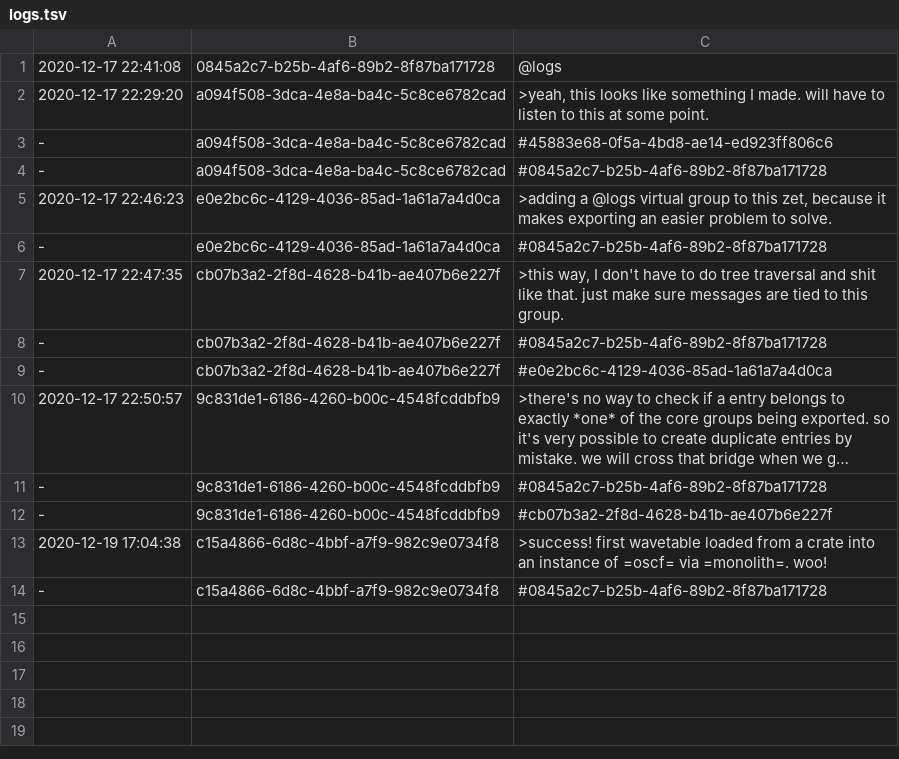
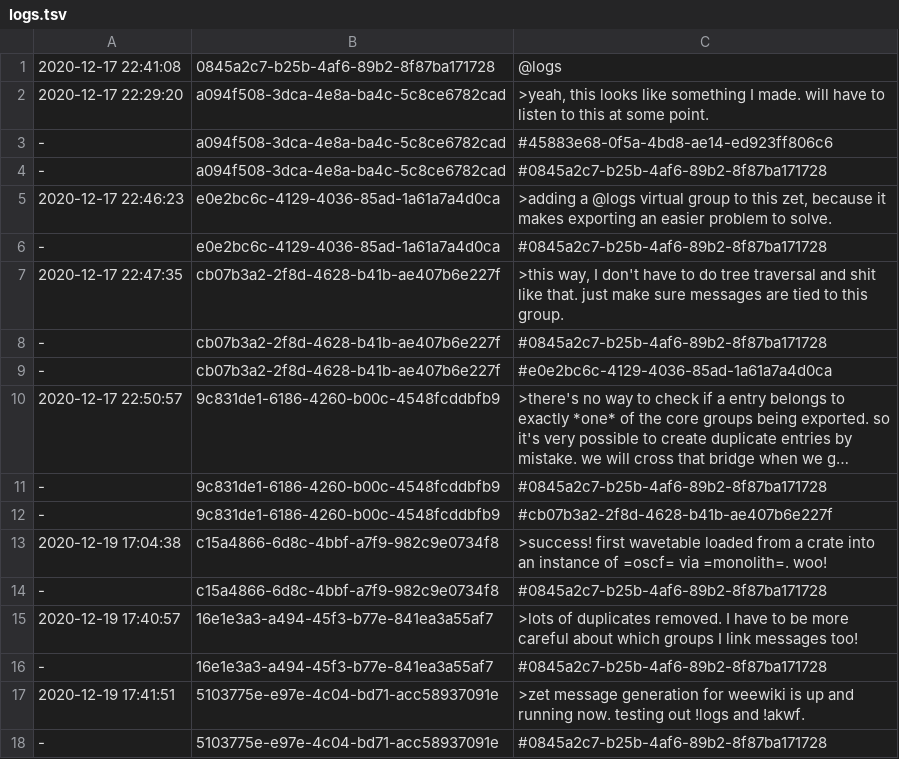
Before and after one commit to PaulBatchelor/smp, a TSV file: logs.tsv, drawn as a sheet; long unchanged cells end in ….

Commit message:
added messages to akwf page
FossilOrigin-Name: 9cc1d7c84d5d260176740d3b964dceea3f52078eda24300f5a03f8797200a1b3

```diff
--- a/logs.tsv
+++ b/logs.tsv
@@ -14 +14,5 @@
 -	c15a4866-6d8c-4bbf-a7f9-982c9e0734f8	#0845a2c7-b25b-4af6-89b2-8f87ba171728
+2020-12-19 17:40:57	16e1e3a3-a494-45f3-b77e-841ea3a55af7	>lots of duplicates removed. I have to be more careful about which groups I link messages too!
+-	16e1e3a3-a494-45f3-b77e-841ea3a55af7	#0845a2c7-b25b-4af6-89b2-8f87ba171728
+2020-12-19 17:41:51	5103775e-e97e-4c04-bd71-acc58937091e	>zet message generation for weewiki is up and running now. testing out !logs and !akwf.
+-	5103775e-e97e-4c04-bd71-acc58937091e	#0845a2c7-b25b-4af6-89b2-8f87ba171728
```
Also changed, not shown: 1 other file.
